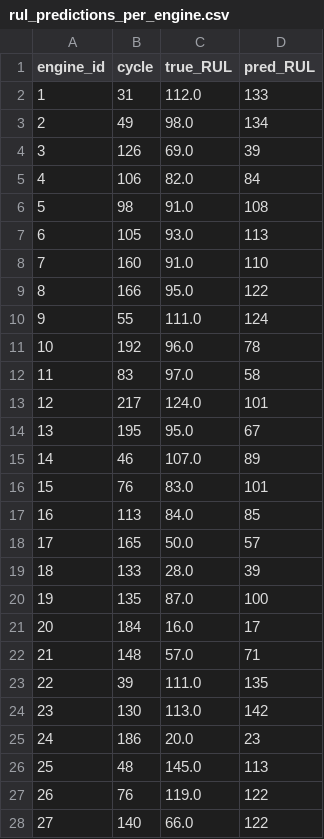
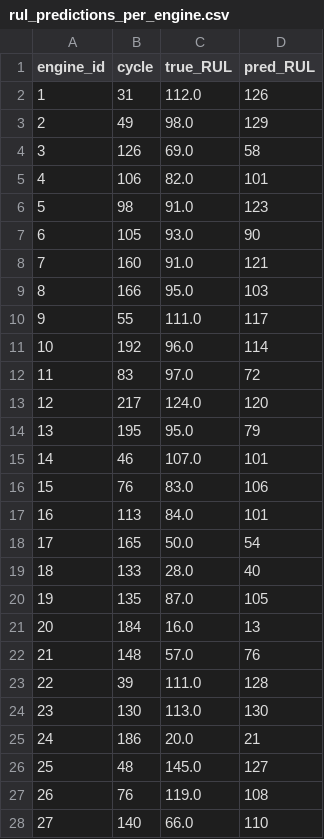
Before and after one commit to MYronlei/MECE-694-project, a CSV file: output/rul_predictions_per_engine.csv, drawn as a sheet; only a part is shown; the diff covers the shown part only.

```diff
--- a/output/rul_predictions_per_engine.csv
+++ b/output/rul_predictions_per_engine.csv
@@ -1,28 +1,28 @@
 engine_id,cycle,true_RUL,pred_RUL
-1,31,112.0,133
-2,49,98.0,134
-3,126,69.0,39
-4,106,82.0,84
-5,98,91.0,108
-6,105,93.0,113
-7,160,91.0,110
-8,166,95.0,122
-9,55,111.0,124
-10,192,96.0,78
-11,83,97.0,58
-12,217,124.0,101
-13,195,95.0,67
-14,46,107.0,89
-15,76,83.0,101
-16,113,84.0,85
-17,165,50.0,57
-18,133,28.0,39
-19,135,87.0,100
-20,184,16.0,17
-21,148,57.0,71
-22,39,111.0,135
-23,130,113.0,142
-24,186,20.0,23
-25,48,145.0,113
-26,76,119.0,122
-27,140,66.0,122
+1,31,112.0,126
+2,49,98.0,129
+3,126,69.0,58
+4,106,82.0,101
+5,98,91.0,123
+6,105,93.0,90
+7,160,91.0,121
+8,166,95.0,103
+9,55,111.0,117
+10,192,96.0,114
+11,83,97.0,72
+12,217,124.0,120
+13,195,95.0,79
+14,46,107.0,101
+15,76,83.0,106
+16,113,84.0,101
+17,165,50.0,54
+18,133,28.0,40
+19,135,87.0,105
+20,184,16.0,13
+21,148,57.0,76
+22,39,111.0,128
+23,130,113.0,130
+24,186,20.0,21
+25,48,145.0,127
+26,76,119.0,108
+27,140,66.0,110
```
Also changed, not shown: 68 edited cells elsewhere in this file, output/rul_predictions_all_windows.csv, output/rul_predictions_per_engine_cycle60.csv, 11 other files.
